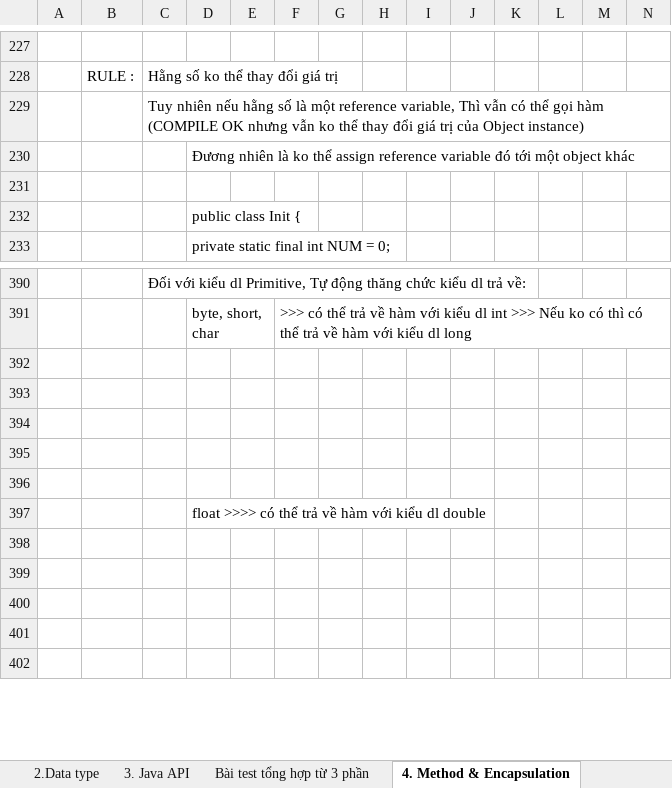
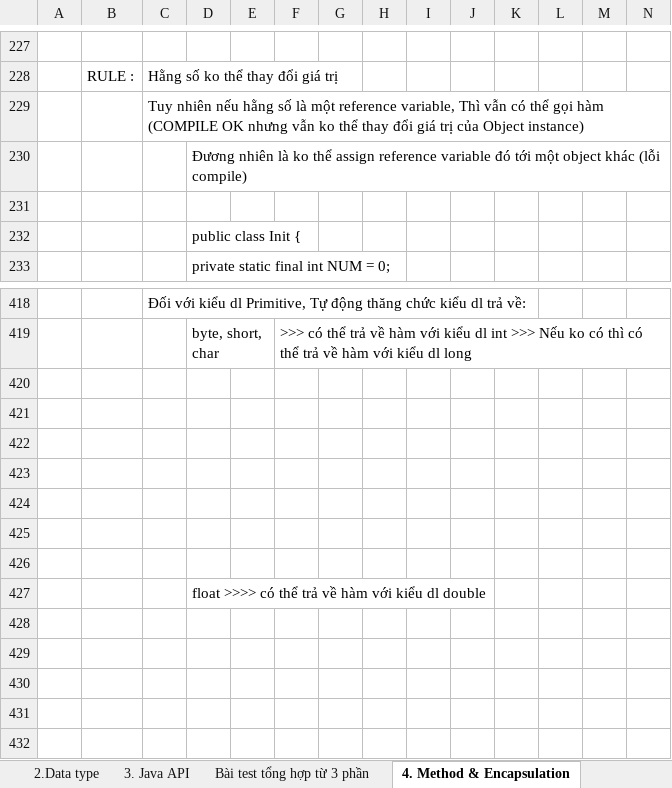
Before and after one commit to hunglp9397/java_oca, an Excel workbook: out/production/java_oca/NOTE_OCA.xlsx, sheet 4. Method & Encapsulation, drawn as a sheet; only a part is shown, gaps mark what is left out; values as stored, in another font and other column widths than the file's, no borders; charts and pictures not drawn; rows hold the shown columns only; the diff covers the shown part only; the diff names each change by its address in the sheet, - before the commit and + after, or states it on an @@ line.

```diff
--- a/out/production/java_oca/NOTE_OCA.xlsx (sheet 4. Method & Encapsulation)
+++ b/out/production/java_oca/NOTE_OCA.xlsx (sheet 4. Method & Encapsulation)
-D230: …object khác
+D230: …object khác (lỗi compile)
+row 425: (empty)
+row 426: (empty)
```
Also changed, not shown: 33 added rows, 4 removed rows and 4 edited cells elsewhere in this sheet, sheet 5. Class Design, charts or pictures, NOTE_OCA.xlsx, 3 other files.
